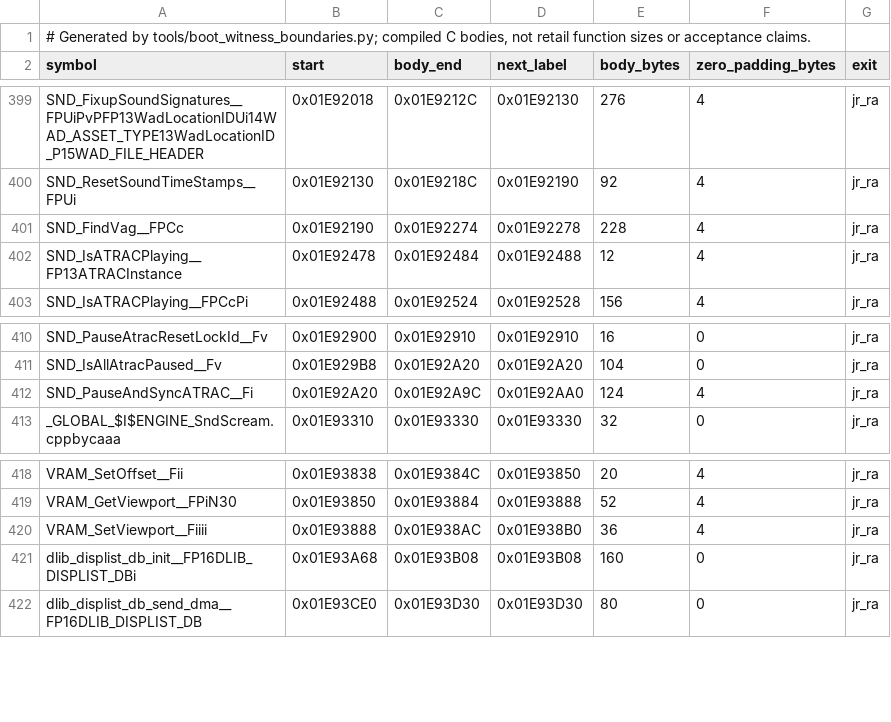
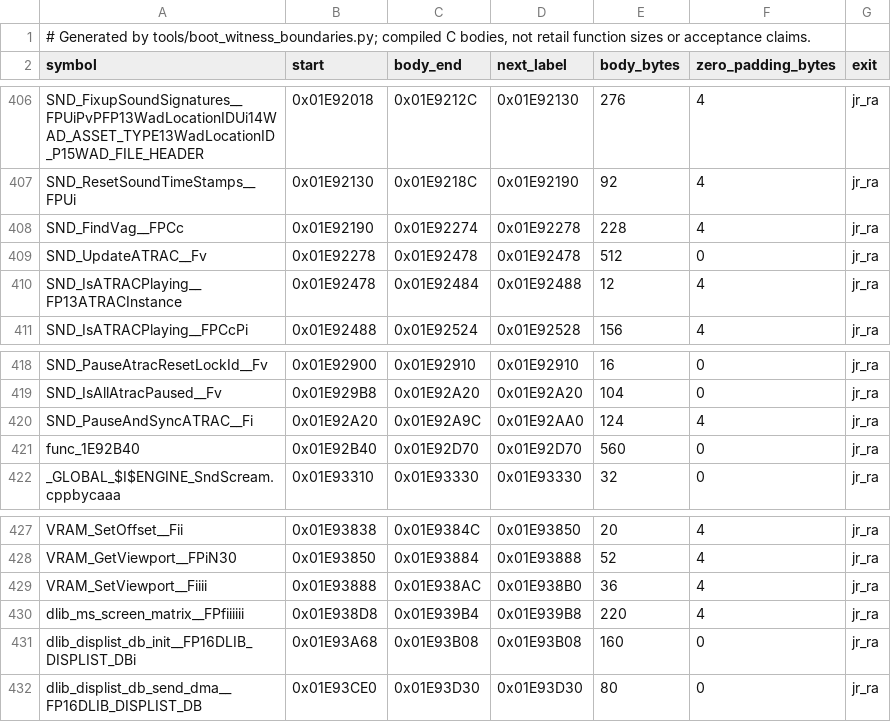
Before and after one commit to OpenRAC/rac5-sm-decomp, a TSV file: config/boot/witness_boundaries.tsv, drawn as a sheet; only a part is shown, gaps mark what is left out; the diff covers the shown part only.

```diff
--- a/config/boot/witness_boundaries.tsv
+++ b/config/boot/witness_boundaries.tsv
@@ -401,2 +408,3 @@ SND_ResetSoundTimeStamps__FPUi	0x01E92130	0x01E9218C	0x01E92190	92	4	jr_ra
 SND_FindVag__FPCc	0x01E92190	0x01E92274	0x01E92278	228	4	jr_ra
+SND_UpdateATRAC__Fv	0x01E92278	0x01E92478	0x01E92478	512	0	jr_ra
 SND_IsATRACPlaying__FP13ATRACInstance	0x01E92478	0x01E92484	0x01E92488	12	4	jr_ra
@@ -412,2 +420,3 @@ SND_IsAllAtracPaused__Fv	0x01E929B8	0x01E92A20	0x01E92A20	104	0	jr_ra
 SND_PauseAndSyncATRAC__Fi	0x01E92A20	0x01E92A9C	0x01E92AA0	124	4	jr_ra
+func_1E92B40	0x01E92B40	0x01E92D70	0x01E92D70	560	0	jr_ra
 _GLOBAL_$I$ENGINE_SndScream.cppbycaaa	0x01E93310	0x01E93330	0x01E93330	32	0	jr_ra
@@ -420,2 +429,3 @@ VRAM_GetViewport__FPiN30	0x01E93850	0x01E93884	0x01E93888	52	4	jr_ra
 VRAM_SetViewport__Fiiii	0x01E93888	0x01E938AC	0x01E938B0	36	4	jr_ra
+dlib_ms_screen_matrix__FPfiiiiii	0x01E938D8	0x01E939B4	0x01E939B8	220	4	jr_ra
 dlib_displist_db_init__FP16DLIB_DISPLIST_DBi	0x01E93A68	0x01E93B08	0x01E93B08	160	0	jr_ra
```
Also changed, not shown: 7 added rows elsewhere in this file, 9 other files.
